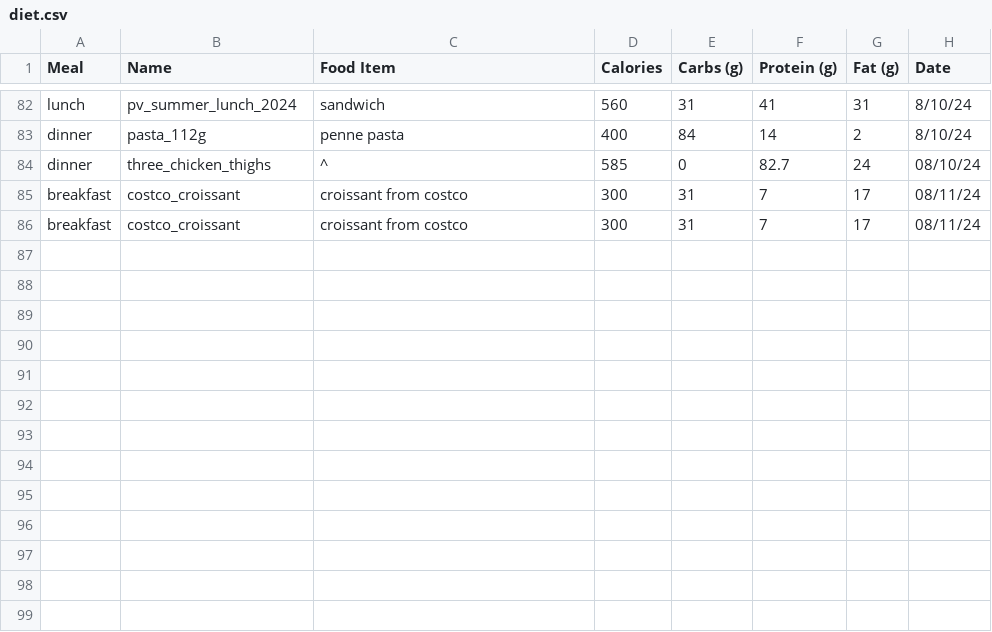
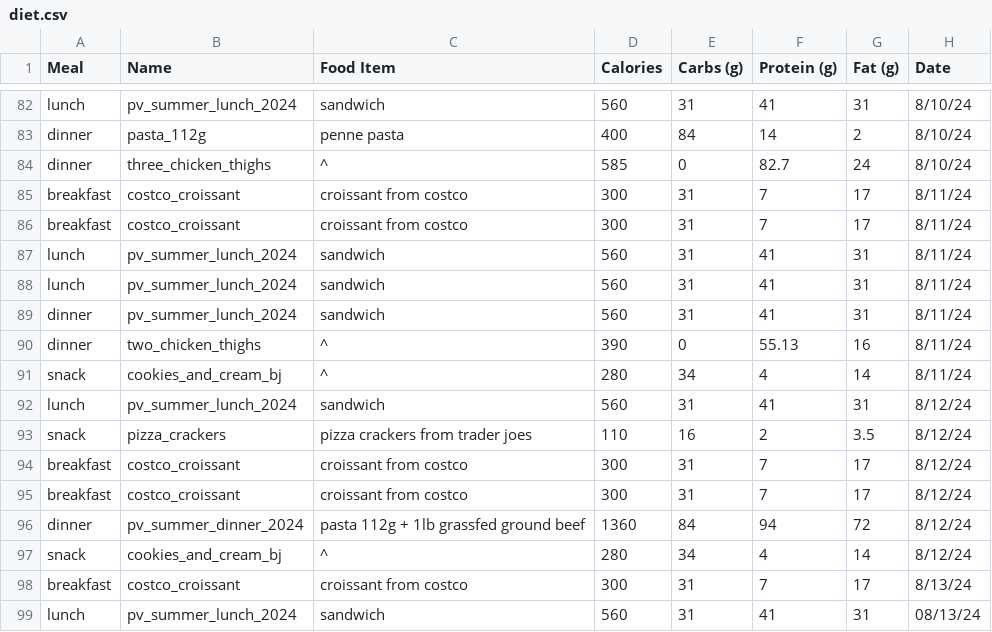
Before and after one commit to jerichlee2/aeren, a CSV file: csv/diet.csv, drawn as a sheet; only a part is shown, gaps mark what is left out.

```diff
--- a/csv/diet.csv
+++ b/csv/diet.csv
@@ -83,4 +83,17 @@ lunch,pv_summer_lunch_2024,sandwich,560,31,41,31,8/10/24
 dinner,pasta_112g,penne pasta,400,84,14,2,8/10/24
-dinner,three_chicken_thighs,^,585,0,82.7,24,08/10/24
-breakfast,costco_croissant,croissant from costco,300,31,7,17,08/11/24
-breakfast,costco_croissant,croissant from costco,300,31,7,17,08/11/24
+dinner,three_chicken_thighs,^,585,0,82.7,24,8/10/24
+breakfast,costco_croissant,croissant from costco,300,31,7,17,8/11/24
+breakfast,costco_croissant,croissant from costco,300,31,7,17,8/11/24
+lunch,pv_summer_lunch_2024,sandwich,560,31,41,31,8/11/24
+lunch,pv_summer_lunch_2024,sandwich,560,31,41,31,8/11/24
+dinner,pv_summer_lunch_2024,sandwich,560,31,41,31,8/11/24
+dinner,two_chicken_thighs,^,390,0,55.13,16,8/11/24
+snack,cookies_and_cream_bj,^,280,34,4,14,8/11/24
+lunch,pv_summer_lunch_2024,sandwich,560,31,41,31,8/12/24
+snack,pizza_crackers,pizza crackers from trader joes,110,16,2,3.5,8/12/24
+breakfast,costco_croissant,croissant from costco,300,31,7,17,8/12/24
+breakfast,costco_croissant,croissant from costco,300,31,7,17,8/12/24
+dinner,pv_summer_dinner_2024,pasta 112g + 1lb grassfed ground beef,1360,84,94,72,8/12/24
+snack,cookies_and_cream_bj,^,280,34,4,14,8/12/24
+breakfast,costco_croissant,croissant from costco,300,31,7,17,8/13/24
+lunch,pv_summer_lunch_2024,sandwich,560,31,41,31,08/13/24
```
Also changed, not shown: csv/books.csv, csv/deepwork.csv, 6 other files.
